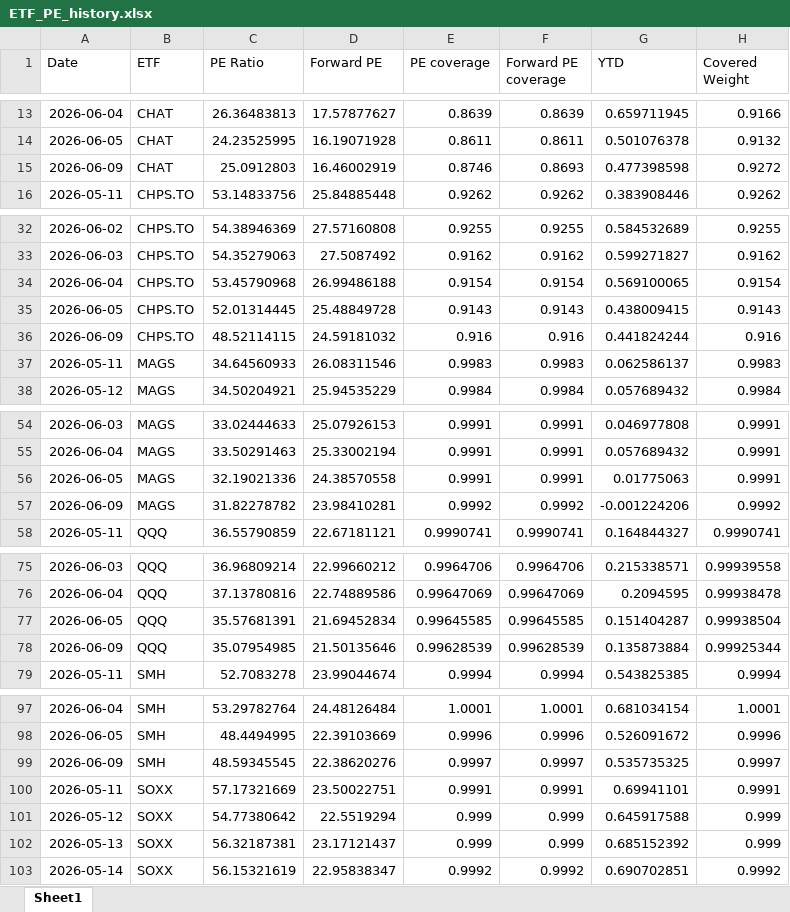
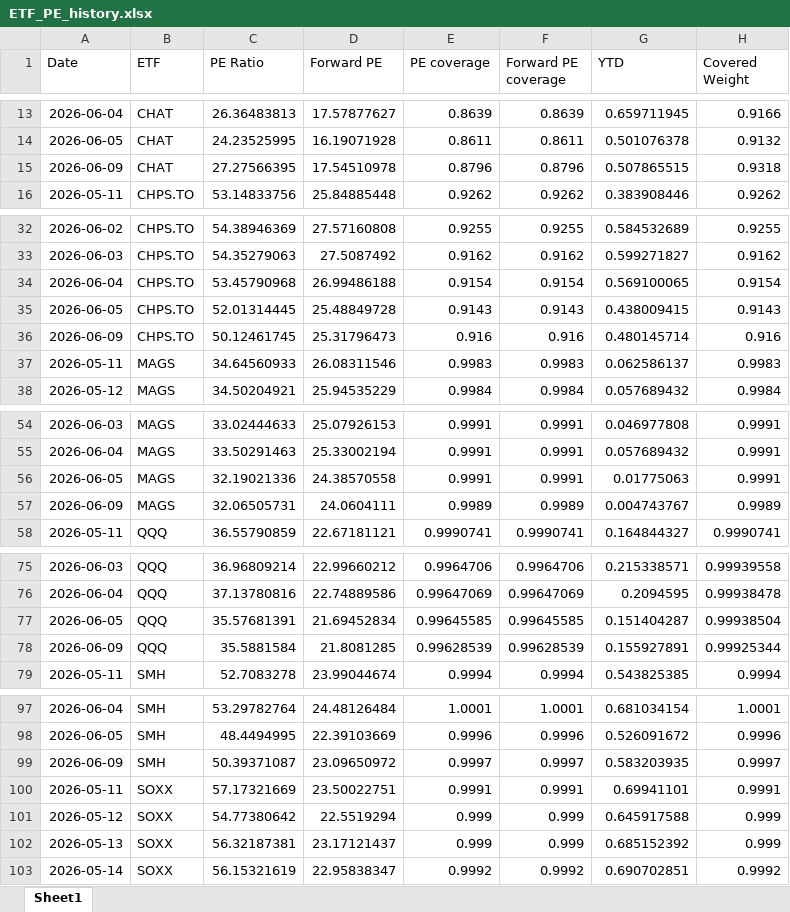
Before and after one commit to pianissix7mo/weekly-etf-report, an Excel workbook: etf_analyst_target_outputs/ETF_PE_history.xlsx, sheet Sheet1, drawn as a sheet; only a part is shown, gaps mark what is left out; values as stored, in another font and other column widths than the file's, no borders; removed rows and columns are numbered as before the commit, all else as after; the diff covers the shown part only; the diff names each change by its address in the sheet, - before the commit and + after, or states it on an @@ line.

```diff
--- a/etf_analyst_target_outputs/ETF_PE_history.xlsx (sheet Sheet1)
+++ b/etf_analyst_target_outputs/ETF_PE_history.xlsx (sheet Sheet1)
-row 15: 2026-06-09 | CHAT | 25.0912803 | 16.46002919 | 0.8746 | 0.8693 | 0.477398598 | 0.9272
+row 15: 2026-06-09 | CHAT | 27.27566395 | 17.54510978 | 0.8796 | 0.8796 | 0.507865515 | 0.9318
-C36 (PE Ratio): 48.52114115
+C36 (PE Ratio): 50.12461745
-D36 (Forward PE): 24.59181032
+D36 (Forward PE): 25.31796473
-G36 (YTD): 0.441824244
+G36 (YTD): 0.480145714
-row 57: 2026-06-09 | MAGS | 31.82278782 | 23.98410281 | 0.9992 | 0.9992 | -0.001224206 | 0.9992
+row 57: 2026-06-09 | MAGS | 32.06505731 | 24.0604111 | 0.9989 | 0.9989 | 0.004743767 | 0.9989
-C78 (PE Ratio): 35.07954985
+C78 (PE Ratio): 35.5881584
-D78 (Forward PE): 21.50135646
+D78 (Forward PE): 21.8081285
-G78 (YTD): 0.135873884
+G78 (YTD): 0.155927891
-C99 (PE Ratio): 48.59345545
+C99 (PE Ratio): 50.39371087
-D99 (Forward PE): 22.38620276
+D99 (Forward PE): 23.09650972
-G99 (YTD): 0.535735325
+G99 (YTD): 0.583203935
```
Also changed, not shown: 12 edited cells elsewhere in this sheet.
